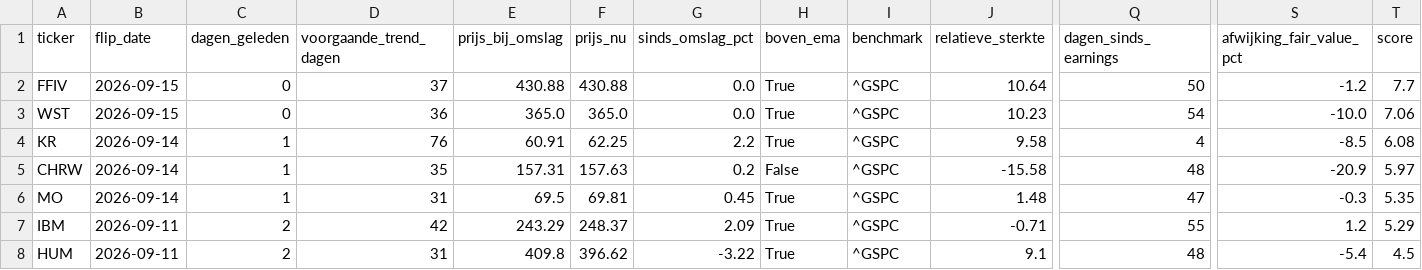
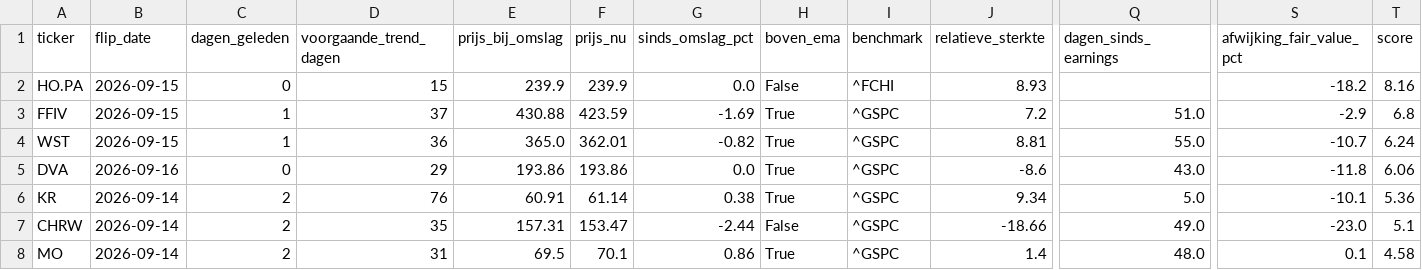
Before and after one commit to hestey-star/hestys-stock-screener, a CSV file: supertrend_signals_daily.csv, drawn as a sheet; only a part is shown, gaps mark what is left out; removed rows and columns are numbered as before the commit, all else as after; rows hold the shown columns only; the diff names each change by its address in the sheet, - before the commit and + after, or states it on an @@ line.

```diff
--- a/supertrend_signals_daily.csv
+++ b/supertrend_signals_daily.csv
+row 2: HO.PA | 2026-09-15 | 0 | 15 | 239.9 | 239.9 | 0.0 | False | ^FCHI | 8.93 |  | -18.2 | 8.16
-C3:C4 (dagen_geleden): 0
+C3:C4 (dagen_geleden): 1
-F3 (prijs_nu): 430.88
+F3 (prijs_nu): 423.59
-G3 (sinds_omslag_pct): 0.0
+G3 (sinds_omslag_pct): -1.69
-J3 (relatieve_sterkte): 10.64
+J3 (relatieve_sterkte): 7.2
-Q3 (dagen_sinds_earnings): 50
+Q3 (dagen_sinds_earnings): 51.0
-S3 (afwijking_fair_value_pct): -1.2
+S3 (afwijking_fair_value_pct): -2.9
-T3 (score): 7.7
+T3 (score): 6.8
-F4 (prijs_nu): 365.0
+F4 (prijs_nu): 362.01
-G4 (sinds_omslag_pct): 0.0
+G4 (sinds_omslag_pct): -0.82
-J4 (relatieve_sterkte): 10.23
+J4 (relatieve_sterkte): 8.81
-Q4 (dagen_sinds_earnings): 54
+Q4 (dagen_sinds_earnings): 55.0
-S4 (afwijking_fair_value_pct): -10.0
+S4 (afwijking_fair_value_pct): -10.7
-T4 (score): 7.06
+T4 (score): 6.24
+row 5: DVA | 2026-09-16 | 0 | 29 | 193.86 | 193.86 | 0.0 | True | ^GSPC | -8.6 | 43.0 | -11.8 | 6.06
-C6:C8 (dagen_geleden): 1
+C6:C8 (dagen_geleden): 2
-F6 (prijs_nu): 62.25
+F6 (prijs_nu): 61.14
-G6 (sinds_omslag_pct): 2.2
+G6 (sinds_omslag_pct): 0.38
-J6 (relatieve_sterkte): 9.58
+J6 (relatieve_sterkte): 9.34
-Q6 (dagen_sinds_earnings): 4
+Q6 (dagen_sinds_earnings): 5.0
-S6 (afwijking_fair_value_pct): -8.5
+S6 (afwijking_fair_value_pct): -10.1
-T6 (score): 6.08
+T6 (score): 5.36
-F7 (prijs_nu): 157.63
+F7 (prijs_nu): 153.47
-G7 (sinds_omslag_pct): 0.2
+G7 (sinds_omslag_pct): -2.44
-J7 (relatieve_sterkte): -15.58
+J7 (relatieve_sterkte): -18.66
-Q7 (dagen_sinds_earnings): 48
+Q7 (dagen_sinds_earnings): 49.0
-S7 (afwijking_fair_value_pct): -20.9
+S7 (afwijking_fair_value_pct): -23.0
-T7 (score): 5.97
+T7 (score): 5.1
-F8 (prijs_nu): 69.81
+F8 (prijs_nu): 70.1
-G8 (sinds_omslag_pct): 0.45
+G8 (sinds_omslag_pct): 0.86
-J8 (relatieve_sterkte): 1.48
+J8 (relatieve_sterkte): 1.4
-Q8 (dagen_sinds_earnings): 47
+Q8 (dagen_sinds_earnings): 48.0
-S8 (afwijking_fair_value_pct): -0.3
+S8 (afwijking_fair_value_pct): 0.1
-T8 (score): 5.35
+T8 (score): 4.58
-row 7: IBM | 2026-09-11 | 2 | 42 | 243.29 | 248.37 | 2.09 | True | ^GSPC | -0.71 | 55 | 1.2 | 5.29
-row 8: HUM | 2026-09-11 | 2 | 31 | 409.8 | 396.62 | -3.22 | True | ^GSPC | 9.1 | 48 | -5.4 | 4.5
```
Also changed, not shown: top_movers.csv, 1 other file.
